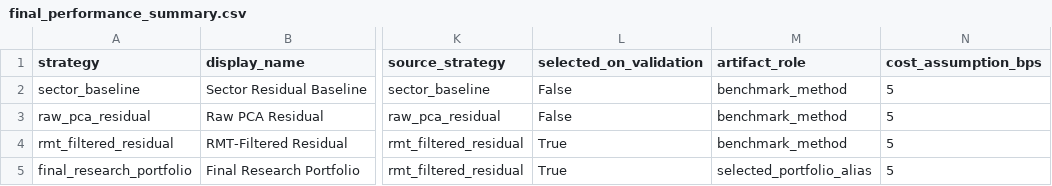
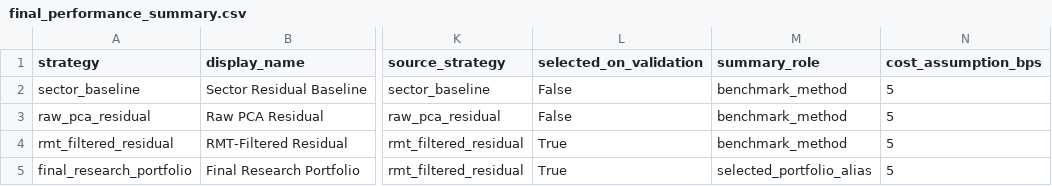
Before and after one commit to aytn06/spectral-stat-arb-research, a CSV file: results/final_performance_summary.csv, drawn as a sheet; only a part is shown, gaps mark what is left out; the diff names each change by its address in the sheet, - before the commit and + after, or states it on an @@ line.

```diff
--- a/results/final_performance_summary.csv
+++ b/results/final_performance_summary.csv
-M1: artifact_role
+M1: summary_role
```
Also changed, not shown: results/real_us_largecap/final_performance_summary.csv, 16 other files.
